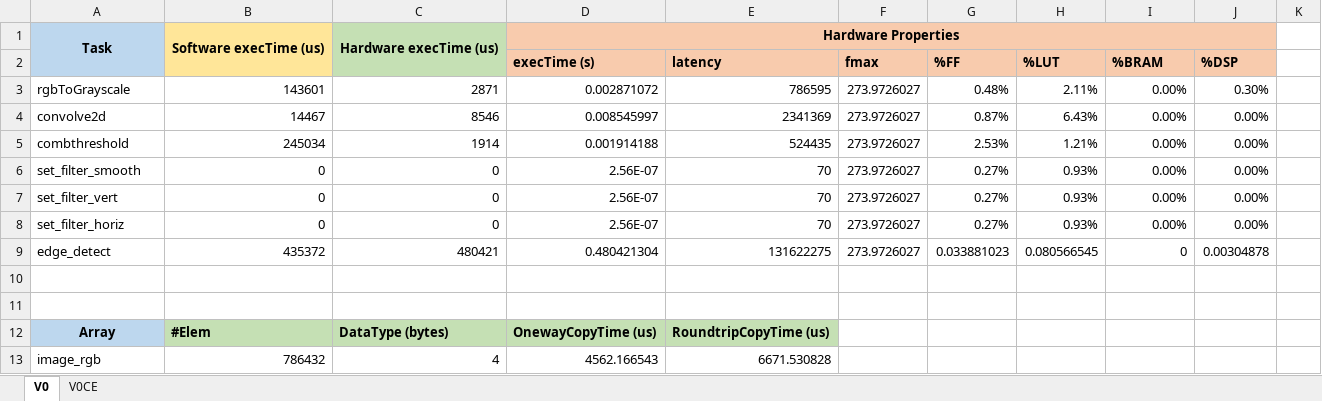
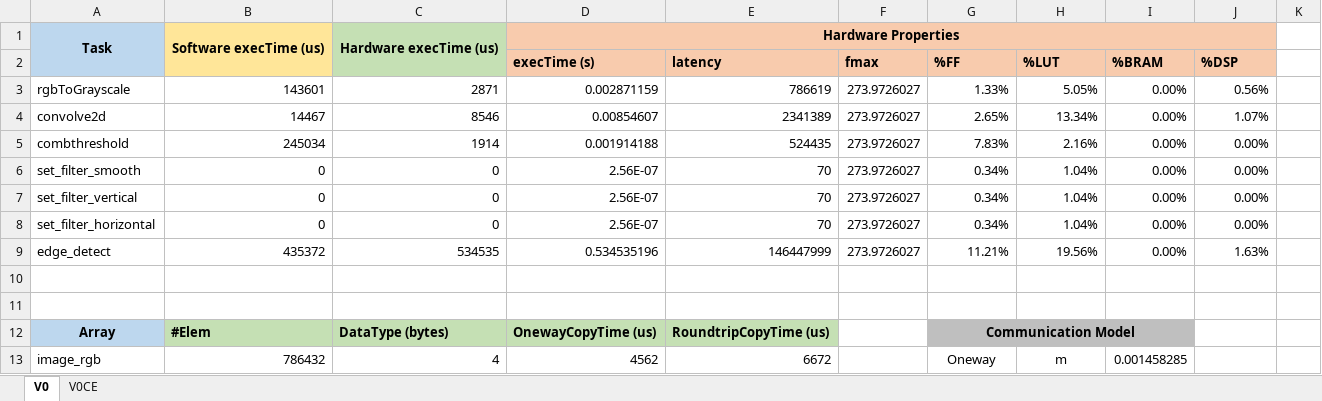
Before and after one commit to tiagolascasas/wonderland, an Excel workbook: TaskgraphsEdgeDetect/hwsw-partitioning/TaskGraph-Attributes.xlsx, sheet V0, drawn as a sheet; only a part is shown; values as stored, in another font and other column widths than the file's, no borders; charts and pictures not drawn; the diff covers the shown part only; the diff names each change by its address in the sheet, - before the commit and + after, or states it on an @@ line.

Commit message:
CPLEX model working for V0

```diff
--- a/TaskgraphsEdgeDetect/hwsw-partitioning/TaskGraph-Attributes.xlsx (sheet V0)
+++ b/TaskgraphsEdgeDetect/hwsw-partitioning/TaskGraph-Attributes.xlsx (sheet V0)
-D3 (execTime (s)): 0.002871072
+D3 (execTime (s)): 0.002871159
-E3 (latency): 786595
+E3 (latency): 786619
-G3 (%FF): 0.48%
+G3 (%FF): 1.33%
-H3 (%LUT): 2.11%
+H3 (%LUT): 5.05%
-J3 (%DSP): 0.30%
+J3 (%DSP): 0.56%
-D4 (execTime (s)): 0.008545997
+D4 (execTime (s)): 0.00854607
-E4 (latency): 2341369
+E4 (latency): 2341389
-G4 (%FF): 0.87%
+G4 (%FF): 2.65%
-H4 (%LUT): 6.43%
+H4 (%LUT): 13.34%
-J4 (%DSP): 0.00%
+J4 (%DSP): 1.07%
-G5 (%FF): 2.53%
+G5 (%FF): 7.83%
-H5 (%LUT): 1.21%
+H5 (%LUT): 2.16%
-G6:G8 (%FF): 0.27%
+G6:G8 (%FF): 0.34%
-H6:H8 (%LUT): 0.93%
+H6:H8 (%LUT): 1.04%
-A7: set_filter_vert
+A7: set_filter_vertical
-A8: set_filter_horiz
+A8: set_filter_horizontal
-C9: 480421
+C9: 534535
-D9 (execTime (s)): 0.480421304
+D9 (execTime (s)): 0.534535196
-E9 (latency): 131622275
+E9 (latency): 146447999
-G9 (%FF): 0.033881023
+G9 (%FF): 11.21%
-H9 (%LUT): 0.080566545
+H9 (%LUT): 19.56%
-I9 (%BRAM): 0
+I9 (%BRAM): 0.00%
-J9 (%DSP): 0.00304878
+J9 (%DSP): 1.63%
-G12 (%FF): (empty)
+G12 (%FF): Communication Model
-G12:I12 fill: none
+G12:I12 fill: #BFBFBF
+G12:I12 merged
-D13 (execTime (s)): 4562.166543
+D13 (execTime (s)): 4562
-E13 (latency): 6671.530828
+E13 (latency): 6672
-G13 (%FF): (empty)
+G13 (%FF): Oneway
+G13:G14 merged
-H13 (%LUT): (empty)
+H13 (%LUT): m
-I13 (%BRAM): (empty)
+I13 (%BRAM): 0.001458285
```
Also changed, not shown: 11 added rows, 4 removed rows, 15 edited cells and merged cells elsewhere in this sheet, sheet V0CE, charts or pictures, 12 other files.
